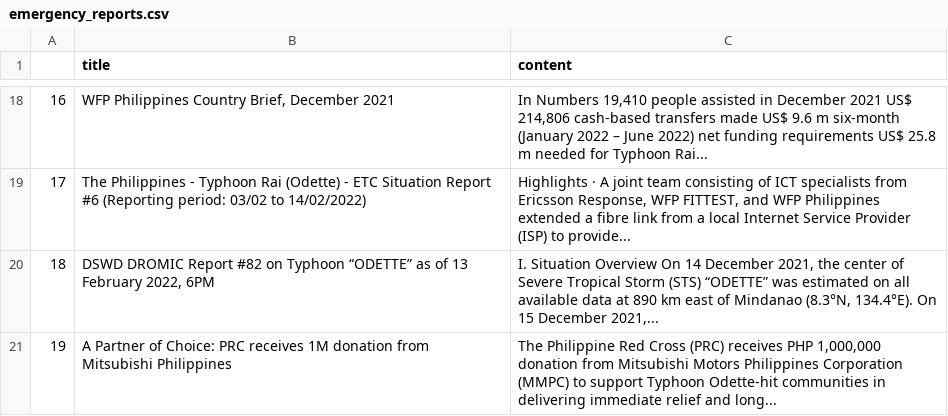
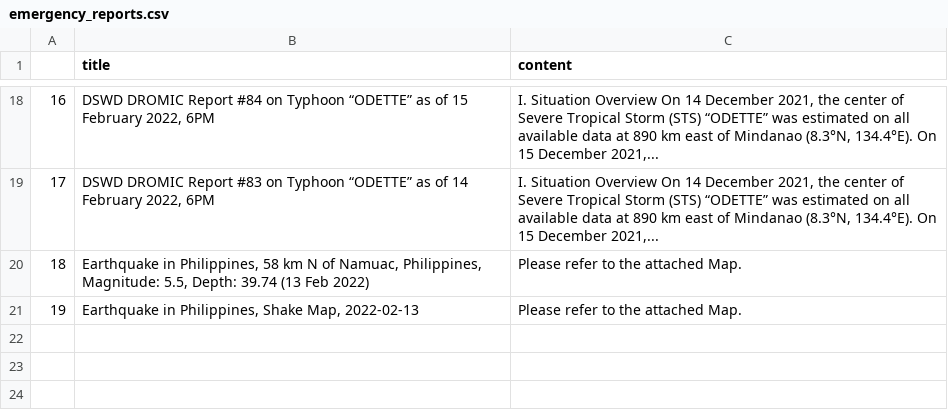
Before and after one commit to jgulane/Autoscraper-2, a CSV file: emergency_reports.csv, drawn as a sheet; only a part is shown, gaps mark what is left out; the diff covers the shown part only; the diff names each change by its address in the sheet, - before the commit and + after, or states it on an @@ line.

```diff
--- a/emergency_reports.csv
+++ b/emergency_reports.csv
-B18 (title): WFP Philippines Country Brief, December 2021
+B18 (title): DSWD DROMIC Report #84 on Typhoon “ODETTE” as of 15 February 2022, 6PM
-C18 (content): In Numbers 19,410 people assisted in December 2021 US$ 214,806 cash-based transfers made US$ 9.6 m six-month (January 2022 – June 2022) net funding requirements US$ 25.8 m needed for Typhoon Rai...
+C18 (content): I. Situation Overview On 14 December 2021, the center of Severe Tropical Storm (STS) “ODETTE” was estimated on all available data at 890 km east of Mindanao (8.3°N, 134.4°E). On 15 December 2021,...
-B19 (title): The Philippines - Typhoon Rai (Odette) - ETC Situation Report #6 (Reporting period: 03/02 to 14/02/2022)
+B19 (title): DSWD DROMIC Report #83 on Typhoon “ODETTE” as of 14 February 2022, 6PM
-C19 (content): Highlights · A joint team consisting of ICT specialists from Ericsson Response, WFP FITTEST, and WFP Philippines extended a fibre link from a local Internet Service Provider (ISP) to provide...
+C19 (content): I. Situation Overview On 14 December 2021, the center of Severe Tropical Storm (STS) “ODETTE” was estimated on all available data at 890 km east of Mindanao (8.3°N, 134.4°E). On 15 December 2021,...
-B20 (title): DSWD DROMIC Report #82 on Typhoon “ODETTE” as of 13 February 2022, 6PM
+B20 (title): Earthquake in Philippines, 58 km N of Namuac, Philippines, Magnitude: 5.5, Depth: 39.74 (13 Feb 2022)
-C20 (content): I. Situation Overview On 14 December 2021, the center of Severe Tropical Storm (STS) “ODETTE” was estimated on all available data at 890 km east of Mindanao (8.3°N, 134.4°E). On 15 December 2021,...
+C20 (content): Please refer to the attached Map.
-B21 (title): A Partner of Choice: PRC receives 1M donation from Mitsubishi Philippines
+B21 (title): Earthquake in Philippines, Shake Map, 2022-02-13
-C21 (content): The Philippine Red Cross (PRC) receives PHP 1,000,000 donation from Mitsubishi Motors Philippines Corporation (MMPC) to support Typhoon Odette-hit communities in delivering immediate relief and long...
+C21 (content): Please refer to the attached Map.
```
Also changed, not shown: 32 edited cells elsewhere in this file.
